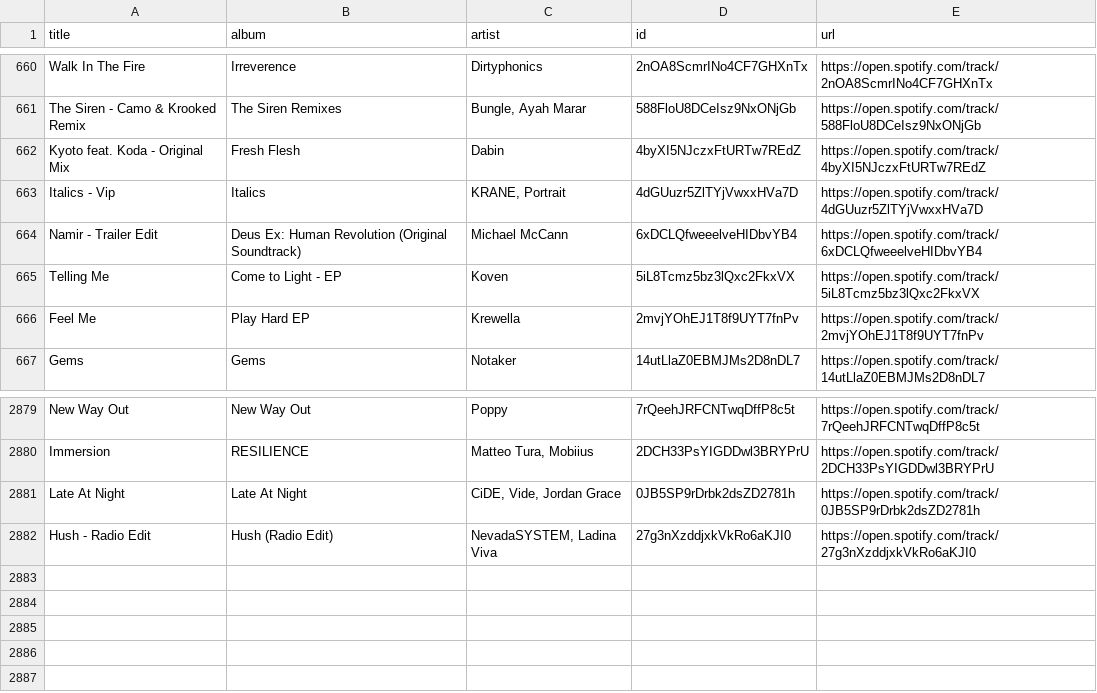
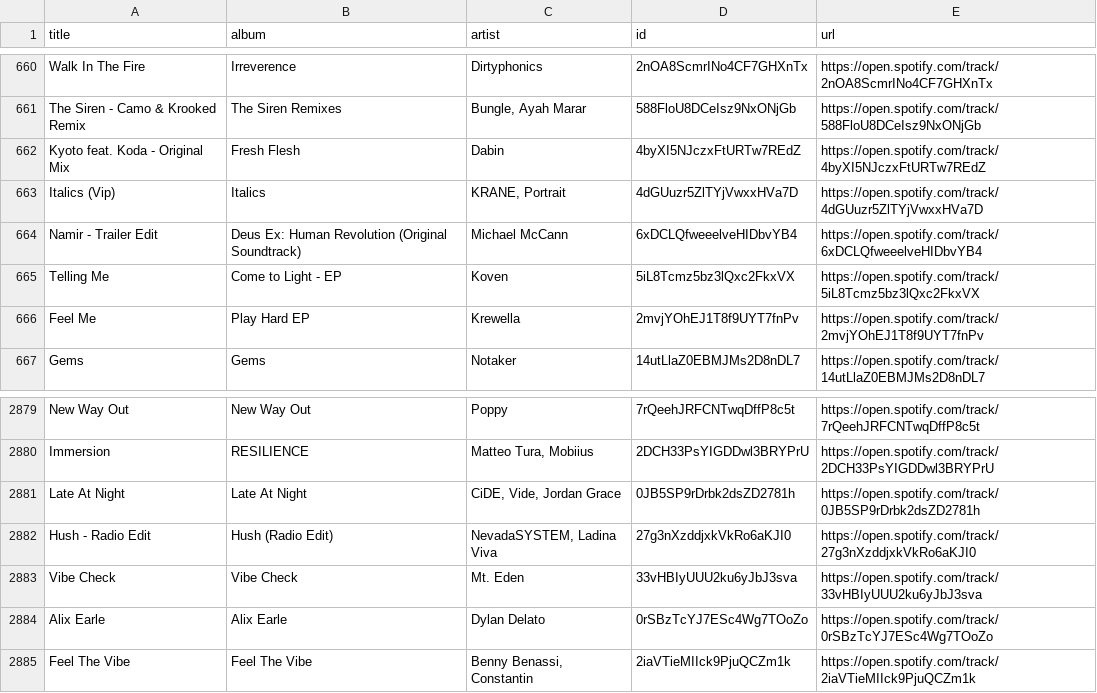
Before and after one commit to unex/dews_beats, a CSV file: Saved Songs.csv, drawn as a sheet; only a part is shown, gaps mark what is left out.

```diff
--- a/Saved Songs.csv
+++ b/Saved Songs.csv
@@ -662,3 +662,3 @@ The Siren - Camo & Krooked Remix,The Siren Remixes,"Bungle, Ayah Marar",588FloU8
 Kyoto feat. Koda - Original Mix,Fresh Flesh,Dabin,4byXI5NJczxFtURTw7REdZ,https://open.spotify.com/track/4byXI5NJczxFtURTw7REdZ
-Italics - Vip,Italics,"KRANE, Portrait",4dGUuzr5ZlTYjVwxxHVa7D,https://open.spotify.com/track/4dGUuzr5ZlTYjVwxxHVa7D
+Italics (Vip),Italics,"KRANE, Portrait",4dGUuzr5ZlTYjVwxxHVa7D,https://open.spotify.com/track/4dGUuzr5ZlTYjVwxxHVa7D
 Namir - Trailer Edit,Deus Ex: Human Revolution (Original Soundtrack),Michael McCann,6xDCLQfweeelveHIDbvYB4,https://open.spotify.com/track/6xDCLQfweeelveHIDbvYB4
@@ -2882 +2882,4 @@ Late At Night,Late At Night,"CiDE, Vide, Jordan Grace",0JB5SP9rDrbk2dsZD2781h,ht
 Hush - Radio Edit,Hush (Radio Edit),"NevadaSYSTEM, Ladina Viva",27g3nXzddjxkVkRo6aKJI0,https://open.spotify.com/track/27g3nXzddjxkVkRo6aKJI0
+Vibe Check,Vibe Check,Mt. Eden,33vHBIyUUU2ku6yJbJ3sva,https://open.spotify.com/track/33vHBIyUUU2ku6yJbJ3sva
+Alix Earle,Alix Earle,Dylan Delato,0rSBzTcYJ7ESc4Wg7TOoZo,https://open.spotify.com/track/0rSBzTcYJ7ESc4Wg7TOoZo
+Feel The Vibe,Feel The Vibe,"Benny Benassi, Constantin",2iaVTieMIIck9PjuQCZm1k,https://open.spotify.com/track/2iaVTieMIIck9PjuQCZm1k
```
Also changed, not shown: playlists/New Music Weekly _ Monstercat.csv, playlists/Tech House Operator.csv, 2 other files.
